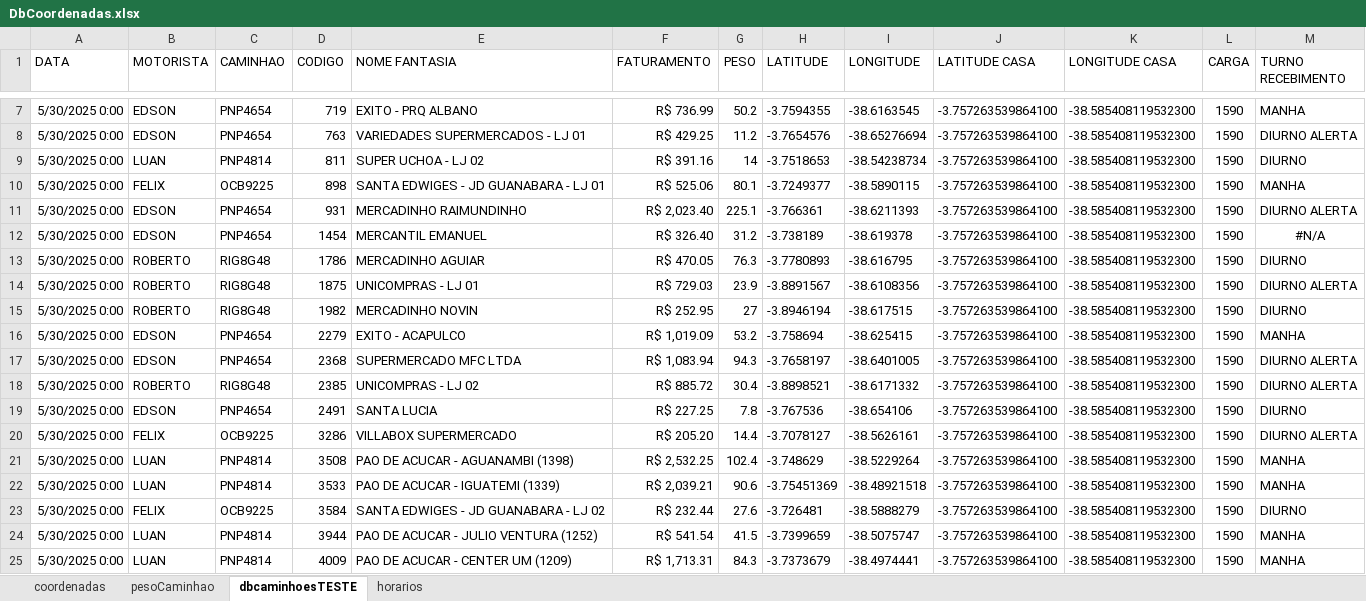
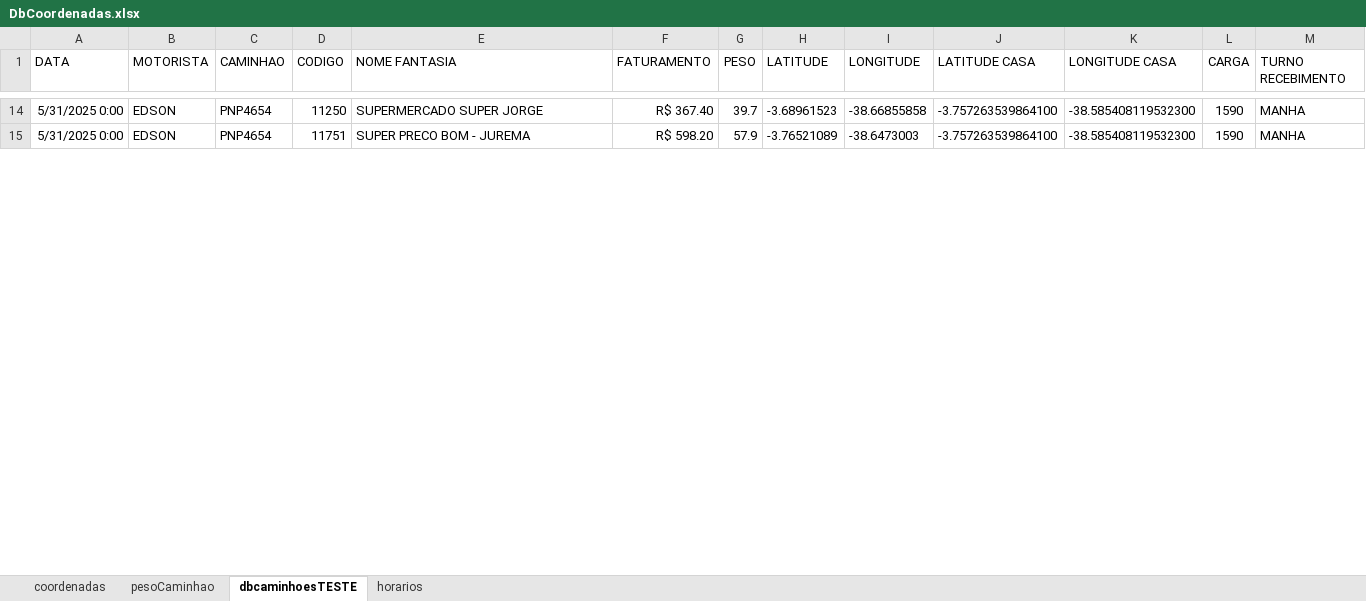
Before and after one commit to NicolasSimoes/MapaCaminhoesOtimizado, an Excel workbook: DbCoordenadas.xlsx, sheet dbcaminhoesTESTE, drawn as a sheet; only a part is shown, gaps mark what is left out; values as stored, in another font and other column widths than the file's, no borders; removed rows and columns are numbered as before the commit, all else as after; the diff covers the shown part only; the diff names each change by its address in the sheet, - before the commit and + after, or states it on an @@ line.

```diff
--- a/DbCoordenadas.xlsx (sheet dbcaminhoesTESTE)
+++ b/DbCoordenadas.xlsx (sheet dbcaminhoesTESTE)
-A14 (DATA): 5/30/2025 0:00
+A14 (DATA): 5/31/2025 0:00
-D14 (CODIGO): 719
+D14 (CODIGO): 11250
-E14 (NOME FANTASIA): EXITO - PRQ ALBANO
+E14 (NOME FANTASIA): SUPERMERCADO SUPER JORGE
-F14 (FATURAMENTO): R$ 736.99
+F14 (FATURAMENTO): R$ 367.40
-G14 (PESO): 50.2
+G14 (PESO): 39.7
-H14 (LATITUDE): -3.7594355
+H14 (LATITUDE): -3.68961523
-I14 (LONGITUDE): -38.6163545
+I14 (LONGITUDE): -38.66855858
-row 8: 5/30/2025 0:00 | EDSON | PNP4654 | 763 | VARIEDADES SUPERMERCADOS - LJ 01 | R$ 429.25 | 11.2 | -3.7654576 | -38.65276694 | -3.757263539864100 | -38.585408119532300 | 1590 | DIURNO ALERTA
-row 9: 5/30/2025 0:00 | LUAN | PNP4814 | 811 | SUPER UCHOA - LJ 02 | R$ 391.16 | 14 | -3.7518653 | -38.54238734 | -3.757263539864100 | -38.585408119532300 | 1590 | DIURNO
-row 10: 5/30/2025 0:00 | FELIX | OCB9225 | 898 | SANTA EDWIGES - JD GUANABARA - LJ 01 | R$ 525.06 | 80.1 | -3.7249377 | -38.5890115 | -3.757263539864100 | -38.585408119532300 | 1590 | MANHA
-row 11: 5/30/2025 0:00 | EDSON | PNP4654 | 931 | MERCADINHO RAIMUNDINHO | R$ 2,023.40 | 225.1 | -3.766361 | -38.6211393 | -3.757263539864100 | -38.585408119532300 | 1590 | DIURNO ALERTA
-row 12: 5/30/2025 0:00 | EDSON | PNP4654 | 1454 | MERCANTIL EMANUEL | R$ 326.40 | 31.2 | -3.738189 | -38.619378 | -3.757263539864100 | -38.585408119532300 | 1590 | #N/A
-row 13: 5/30/2025 0:00 | ROBERTO | RIG8G48 | 1786 | MERCADINHO AGUIAR | R$ 470.05 | 76.3 | -3.7780893 | -38.616795 | -3.757263539864100 | -38.585408119532300 | 1590 | DIURNO
-row 14: 5/30/2025 0:00 | ROBERTO | RIG8G48 | 1875 | UNICOMPRAS - LJ 01 | R$ 729.03 | 23.9 | -3.8891567 | -38.6108356 | -3.757263539864100 | -38.585408119532300 | 1590 | DIURNO ALERTA
-row 15: 5/30/2025 0:00 | ROBERTO | RIG8G48 | 1982 | MERCADINHO NOVIN | R$ 252.95 | 27 | -3.8946194 | -38.617515 | -3.757263539864100 | -38.585408119532300 | 1590 | DIURNO
-A15 (DATA): 5/30/2025 0:00
+A15 (DATA): 5/31/2025 0:00
-D15 (CODIGO): 2279
+D15 (CODIGO): 11751
-E15 (NOME FANTASIA): EXITO - ACAPULCO
+E15 (NOME FANTASIA): SUPER PRECO BOM - JUREMA
-F15 (FATURAMENTO): R$ 1,019.09
+F15 (FATURAMENTO): R$ 598.20
-G15 (PESO): 53.2
+G15 (PESO): 57.9
-H15 (LATITUDE): -3.758694
+H15 (LATITUDE): -3.76521089
-I15 (LONGITUDE): -38.625415
+I15 (LONGITUDE): -38.6473003
-row 17: 5/30/2025 0:00 | EDSON | PNP4654 | 2368 | SUPERMERCADO MFC LTDA | R$ 1,083.94 | 94.3 | -3.7658197 | -38.6401005 | -3.757263539864100 | -38.585408119532300 | 1590 | DIURNO ALERTA
-row 18: 5/30/2025 0:00 | ROBERTO | RIG8G48 | 2385 | UNICOMPRAS - LJ 02 | R$ 885.72 | 30.4 | -3.8898521 | -38.6171332 | -3.757263539864100 | -38.585408119532300 | 1590 | DIURNO ALERTA
-row 19: 5/30/2025 0:00 | EDSON | PNP4654 | 2491 | SANTA LUCIA | R$ 227.25 | 7.8 | -3.767536 | -38.654106 | -3.757263539864100 | -38.585408119532300 | 1590 | DIURNO
-row 20: 5/30/2025 0:00 | FELIX | OCB9225 | 3286 | VILLABOX SUPERMERCADO | R$ 205.20 | 14.4 | -3.7078127 | -38.5626161 | -3.757263539864100 | -38.585408119532300 | 1590 | DIURNO ALERTA
-row 21: 5/30/2025 0:00 | LUAN | PNP4814 | 3508 | PAO DE ACUCAR - AGUANAMBI (1398) | R$ 2,532.25 | 102.4 | -3.748629 | -38.5229264 | -3.757263539864100 | -38.585408119532300 | 1590 | MANHA
-row 22: 5/30/2025 0:00 | LUAN | PNP4814 | 3533 | PAO DE ACUCAR - IGUATEMI (1339) | R$ 2,039.21 | 90.6 | -3.75451369 | -38.48921518 | -3.757263539864100 | -38.585408119532300 | 1590 | MANHA
-row 23: 5/30/2025 0:00 | FELIX | OCB9225 | 3584 | SANTA EDWIGES - JD GUANABARA - LJ 02 | R$ 232.44 | 27.6 | -3.726481 | -38.5888279 | -3.757263539864100 | -38.585408119532300 | 1590 | DIURNO
-row 24: 5/30/2025 0:00 | LUAN | PNP4814 | 3944 | PAO DE ACUCAR - JULIO VENTURA (1252) | R$ 541.54 | 41.5 | -3.7399659 | -38.5075747 | -3.757263539864100 | -38.585408119532300 | 1590 | MANHA
-row 25: 5/30/2025 0:00 | LUAN | PNP4814 | 4009 | PAO DE ACUCAR - CENTER UM (1209) | R$ 1,713.31 | 84.3 | -3.7373679 | -38.4974441 | -3.757263539864100 | -38.585408119532300 | 1590 | MANHA
```
Also changed, not shown: 14 added rows, 14 removed rows and 14 edited cells elsewhere in this sheet, formulas that keep their value, 3 other files.
